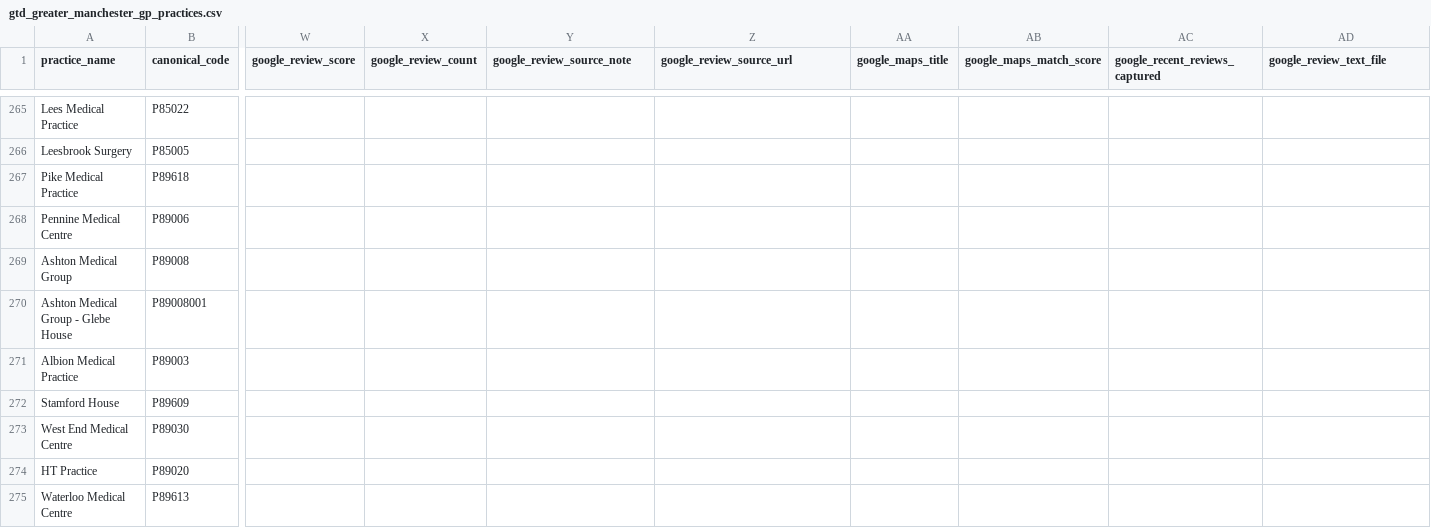
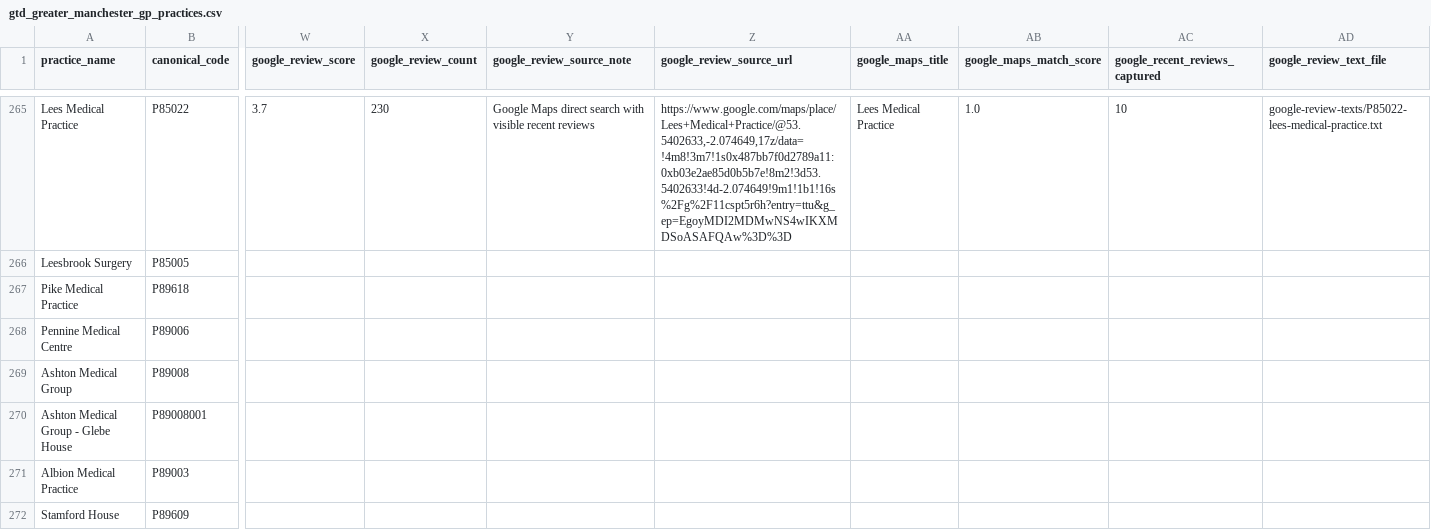
Before and after one commit to bobbigmac/nhs-complaint-dec-2024, a CSV file: datasets/gtd-greater-manchester-gp-practice-reviews-2026-03-09/gtd_greater_manchester_gp_practices.csv, drawn as a sheet; only a part is shown, gaps mark what is left out; the shorter side is filled out with more unchanged rows; the diff covers the shown part only; the diff names each change by its address in the sheet, - before the commit and + after, or states it on an @@ line.

Commit message:
local-practices-reviews

```diff
--- a/datasets/gtd-greater-manchester-gp-practice-reviews-2026-03-09/gtd_greater_manchester_gp_practices.csv
+++ b/datasets/gtd-greater-manchester-gp-practice-reviews-2026-03-09/gtd_greater_manchester_gp_practices.csv
-W265 (google_review_score): (empty)
+W265 (google_review_score): 3.7
-X265 (google_review_count): (empty)
+X265 (google_review_count): 230
-Y265 (google_review_source_note): (empty)
+Y265 (google_review_source_note): Google Maps direct search with visible recent reviews
-Z265 (google_review_source_url): (empty)
+Z265 (google_review_source_url): https://www.google.com/maps/place/Lees+Medical+Practice/@53.5402633,-2.074649,17z/data=!4m8!3m7!1s0x487bb7f0d2789a11:0xb03e2ae85d0b5b7e!8m2!3d53.5402633!4d-2.074649!9m1!1b1!16s%2Fg%2F11cspt5r6h?entry=ttu&g_ep=EgoyMDI2MDMwNS4wIKXMDSoASAFQAw%3D%3D
-AA265 (google_maps_title): (empty)
+AA265 (google_maps_title): Lees Medical Practice
-AB265 (google_maps_match_score): (empty)
+AB265 (google_maps_match_score): 1.0
-AC265 (google_recent_reviews_captured): (empty)
+AC265 (google_recent_reviews_captured): 10
-AD265 (google_review_text_file): (empty)
+AD265 (google_review_text_file): google-review-texts/P85022-lees-medical-practice.txt
```
Also changed, not shown: 72 edited cells elsewhere in this file, 23 other files.
